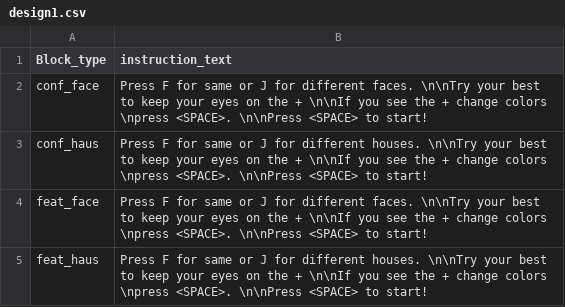
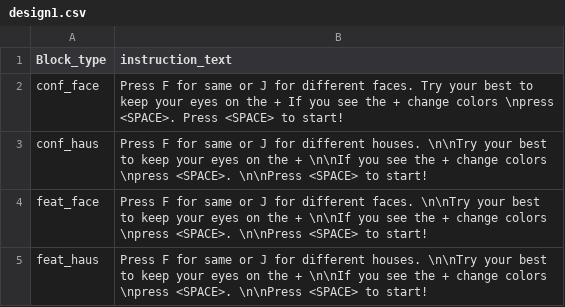
Before and after one commit to sophiarobert/configural_featural_processing, a CSV file: Designs/design1.csv, drawn as a sheet.

Commit message:
remove \n from design 1

```diff
--- a/Designs/design1.csv
+++ b/Designs/design1.csv
@@ -1,3 +1,3 @@
 Block_type,instruction_text
-conf_face,Press F for same or J for different faces. \n\nTry your best to keep your eyes on the + \n\nIf you see the + change colors \npress <SPACE>. \n\nPress <SPACE> to start!
+conf_face,Press F for same or J for different faces. Try your best to keep your eyes on the + If you see the + change colors \npress <SPACE>. Press <SPACE> to start!
 conf_haus,Press F for same or J for different houses. \n\nTry your best to keep your eyes on the + \n\nIf you see the + change colors \npress <SPACE>. \n\nPress <SPACE> to start!
```
Also changed, not shown: 6 other files.
